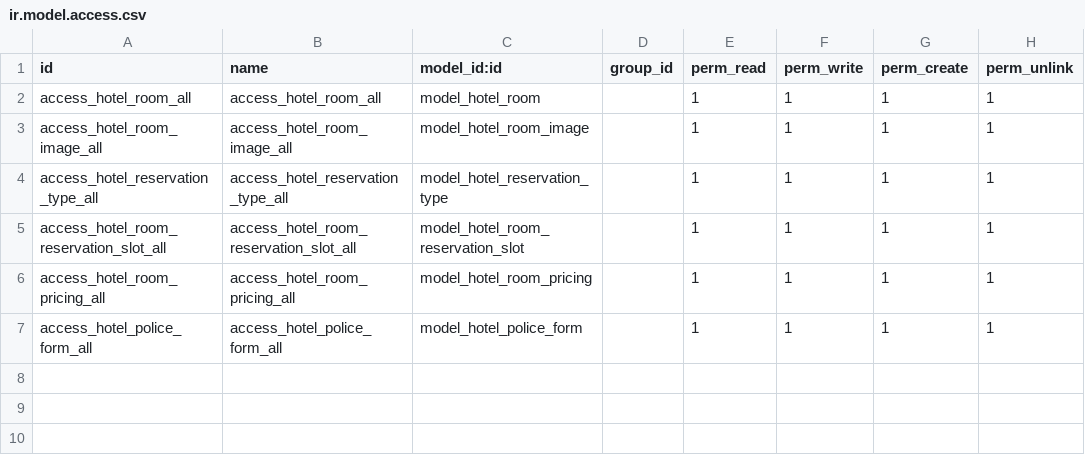
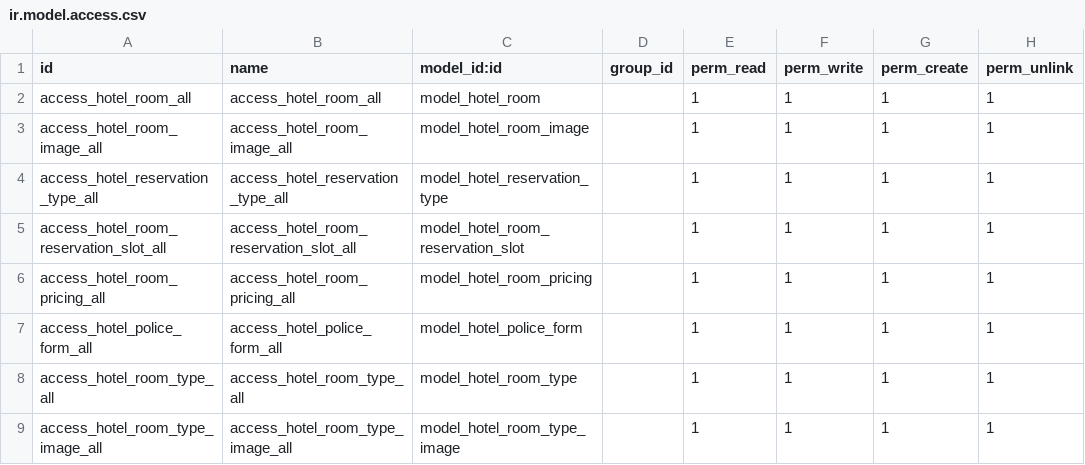
Before and after one commit to grafnet-dev/hotel_management_extension, a CSV file: security/ir.model.access.csv, drawn as a sheet.

Commit message:
fix:(hotel_reservation_type.py,hotel_room.py,hotel_room_pricing.py,hotel_room_reservation_slot.py,hotel_room_type.py):ajustement des modèles pour intégration des types de chambres,fix:(views:hotel_room_views):ajustement de la vue pour la création de chambre,fix:(views:hotel_room_reservation_slot_views):commenter cause erreur;créneau réservation intégrer au type de chambre,feat(hotel_room_type_views.xml):ajout de la vue pour creer les types de chambres

```diff
--- a/security/ir.model.access.csv
+++ b/security/ir.model.access.csv
@@ -7 +7,3 @@ access_hotel_room_pricing_all,access_hotel_room_pricing_all,model_hotel_room_pri
 access_hotel_police_form_all,access_hotel_police_form_all,model_hotel_police_form,,1,1,1,1
+access_hotel_room_type_all,access_hotel_room_type_all,model_hotel_room_type,,1,1,1,1
+access_hotel_room_type_image_all,access_hotel_room_type_image_all,model_hotel_room_type_image,,1,1,1,1
```
Also changed, not shown: 11 other files.
